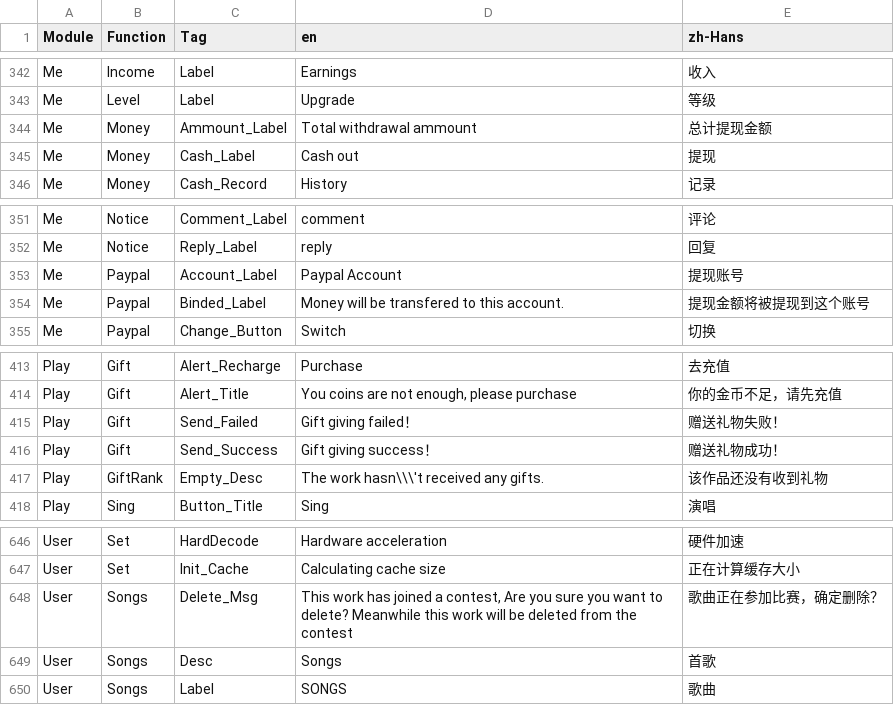
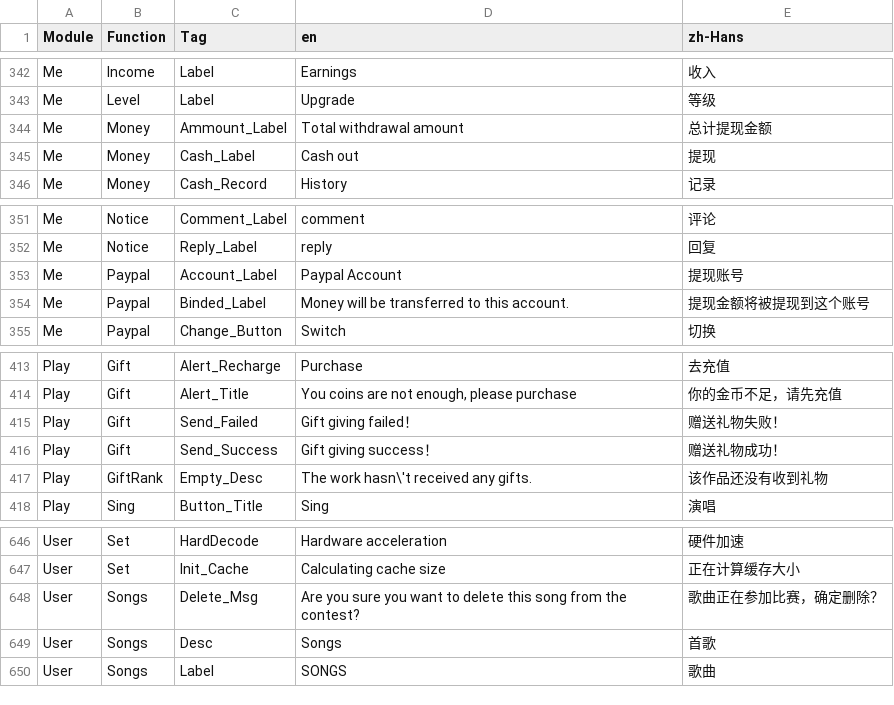
Before and after one commit to samspotlite/translation, a CSV file: lang.csv, drawn as a sheet; only a part is shown, gaps mark what is left out; the diff covers the shown part only.

```diff
--- a/lang.csv
+++ b/lang.csv
@@ -343,3 +343,3 @@ Module,Function,Tag,en,zh-Hans
 "Me","Level","Label","Upgrade","等级"
-"Me","Money","Ammount_Label","Total withdrawal ammount","总计提现金额"
+"Me","Money","Ammount_Label","Total withdrawal amount","总计提现金额"
 "Me","Money","Cash_Label","Cash out","提现"
@@ -353,3 +353,3 @@ Module,Function,Tag,en,zh-Hans
 "Me","Paypal","Account_Label","Paypal Account","提现账号"
-"Me","Paypal","Binded_Label","Money will be transfered to this account.","提现金额将被提现到这个账号"
+"Me","Paypal","Binded_Label","Money will be transferred to this account.","提现金额将被提现到这个账号"
 "Me","Paypal","Change_Button","Switch","切换"
@@ -416,3 +416,3 @@ Module,Function,Tag,en,zh-Hans
 "Play","Gift","Send_Success","Gift giving success！","赠送礼物成功！"
-"Play","GiftRank","Empty_Desc","The work hasn\\\'t received any gifts.","该作品还没有收到礼物"
+"Play","GiftRank","Empty_Desc","The work hasn\'t received any gifts.","该作品还没有收到礼物"
 "Play","Sing","Button_Title","Sing","演唱"
@@ -647,3 +647,3 @@ Module,Function,Tag,en,zh-Hans
 "User","Set","Init_Cache","Calculating cache size","正在计算缓存大小"
-"User","Songs","Delete_Msg","This work has joined a contest, Are you sure you want to delete? Meanwhile this work will be deleted from the contest","歌曲正在参加比赛，确定删除？"
+"User","Songs","Delete_Msg","Are you sure you want to delete this song from the contest?","歌曲正在参加比赛，确定删除？"
 "User","Songs","Desc","Songs","首歌"
```
Also changed, not shown: 10 edited cells elsewhere in this file.
